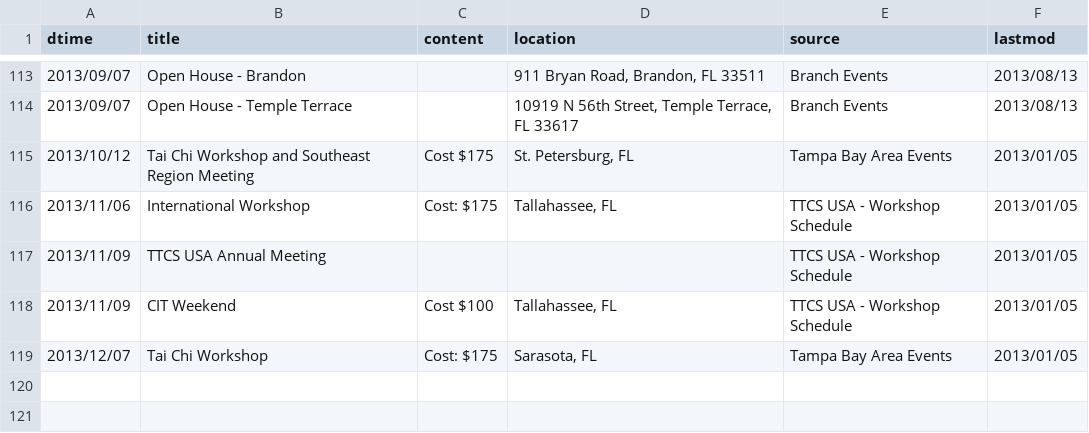
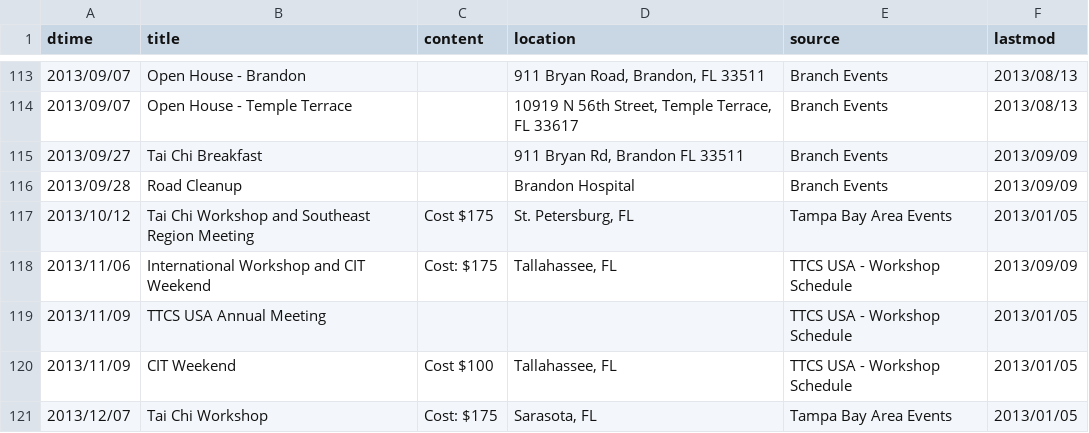
Before and after one commit to dlc/ttcsbrandon, a CSV file: data/events.csv, drawn as a sheet; only a part is shown, gaps mark what is left out.

Commit message:
Updated event data.

```diff
--- a/data/events.csv
+++ b/data/events.csv
@@ -114,4 +114,6 @@ dtime|title|content|location|source|lastmod
 2013/09/07|Open House - Temple Terrace||10919 N 56th Street, Temple Terrace, FL 33617|Branch Events|2013/08/13
+2013/09/27|Tai Chi Breakfast||911 Bryan Rd, Brandon FL 33511|Branch Events|2013/09/09
+2013/09/28|Road Cleanup||Brandon Hospital|Branch Events|2013/09/09
 2013/10/12|Tai Chi Workshop and Southeast Region Meeting|Cost $175|St. Petersburg, FL|Tampa Bay Area Events|2013/01/05
-2013/11/06|International Workshop|Cost: $175|Tallahassee, FL|TTCS USA - Workshop Schedule|2013/01/05
+2013/11/06|International Workshop and CIT Weekend|Cost: $175|Tallahassee, FL|TTCS USA - Workshop Schedule|2013/09/09
 2013/11/09|TTCS USA Annual Meeting|||TTCS USA - Workshop Schedule|2013/01/05
```
